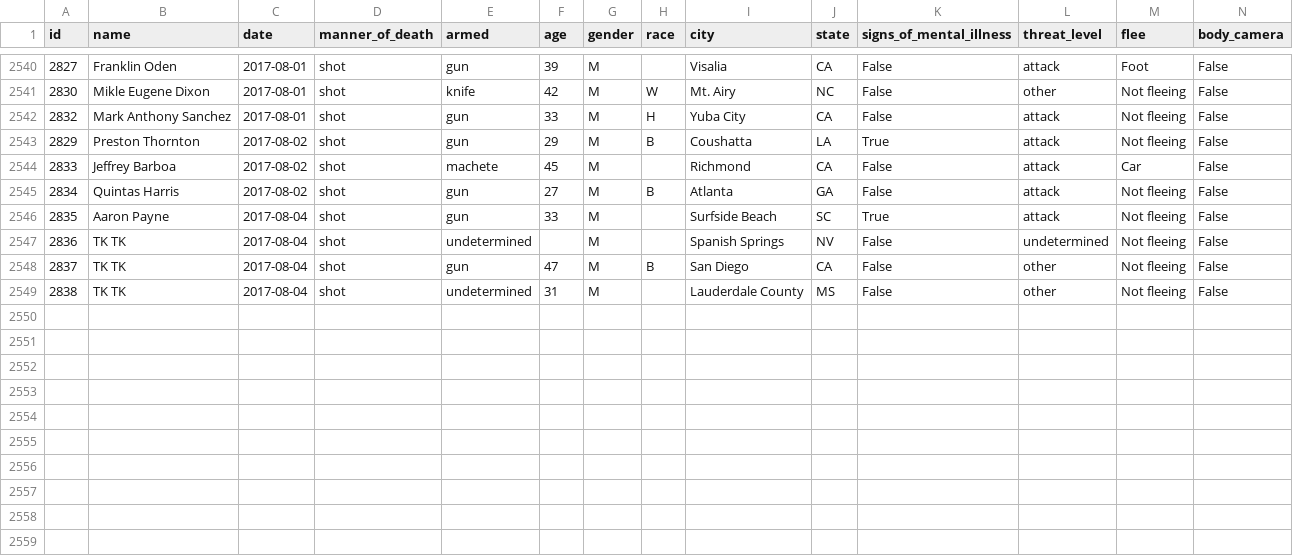
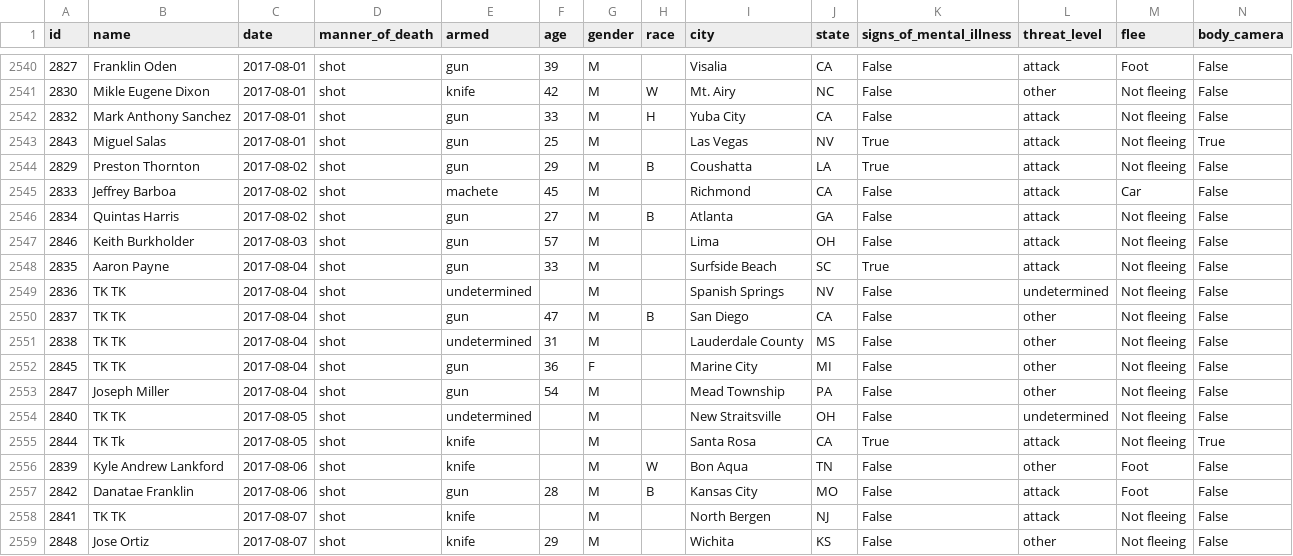
Before and after one commit to washingtonpost/data-police-shootings, a CSV file: fatal-police-shootings-data.csv, drawn as a sheet; only a part is shown, gaps mark what is left out.

Commit message:
2558 people have been shot and killed by police since Jan. 1, 2015.

```diff
--- a/fatal-police-shootings-data.csv
+++ b/fatal-police-shootings-data.csv
@@ -2542,2 +2542,3 @@ id,name,date,manner_of_death,armed,age,gender,race,city,state,signs_of_mental_il
 2832,Mark Anthony Sanchez,2017-08-01,shot,gun,33,M,H,Yuba City,CA,False,attack,Not fleeing,False
+2843,Miguel Salas,2017-08-01,shot,gun,25,M,,Las Vegas,NV,True,attack,Not fleeing,True
 2829,Preston Thornton,2017-08-02,shot,gun,29,M,B,Coushatta,LA,True,attack,Not fleeing,False
@@ -2545,2 +2546,3 @@ id,name,date,manner_of_death,armed,age,gender,race,city,state,signs_of_mental_il
 2834,Quintas Harris,2017-08-02,shot,gun,27,M,B,Atlanta,GA,False,attack,Not fleeing,False
+2846,Keith Burkholder,2017-08-03,shot,gun,57,M,,Lima,OH,False,attack,Not fleeing,False
 2835,Aaron Payne,2017-08-04,shot,gun,33,M,,Surfside Beach,SC,True,attack,Not fleeing,False
@@ -2549 +2551,9 @@ id,name,date,manner_of_death,armed,age,gender,race,city,state,signs_of_mental_il
 2838,TK TK,2017-08-04,shot,undetermined,31,M,,Lauderdale County,MS,False,other,Not fleeing,False
+2845,TK TK,2017-08-04,shot,gun,36,F,,Marine City,MI,False,other,Not fleeing,False
+2847,Joseph Miller,2017-08-04,shot,gun,54,M,,Mead Township,PA,False,other,Not fleeing,False
+2840,TK TK,2017-08-05,shot,undetermined,,M,,New Straitsville,OH,False,undetermined,Not fleeing,False
+2844,TK Tk,2017-08-05,shot,knife,,M,,Santa Rosa,CA,True,attack,Not fleeing,True
+2839,Kyle Andrew Lankford,2017-08-06,shot,knife,,M,W,Bon Aqua,TN,False,other,Foot,False
+2842,Danatae Franklin,2017-08-06,shot,gun,28,M,B,Kansas City,MO,False,attack,Foot,False
+2841,TK TK,2017-08-07,shot,knife,,M,,North Bergen,NJ,False,attack,Not fleeing,False
+2848,Jose Ortiz,2017-08-07,shot,knife,29,M,,Wichita,KS,False,other,Not fleeing,False
```
